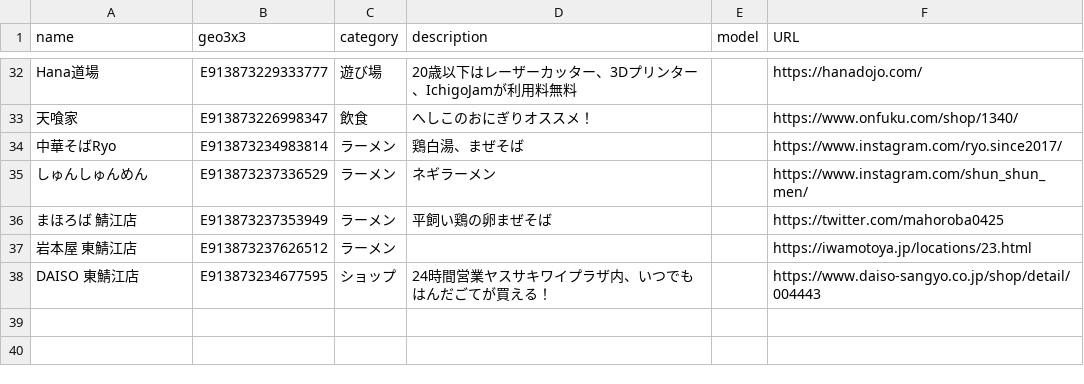
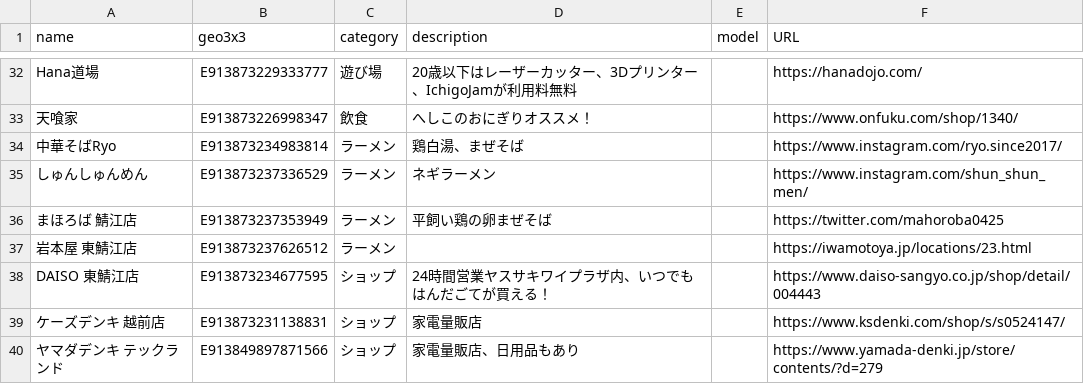
Before and after one commit to codeforkosen/sabae-map, a CSV file: sabae.csv, drawn as a sheet; only a part is shown, gaps mark what is left out; the diff names each change by its address in the sheet, - before the commit and + after, or states it on an @@ line.

Commit message:
add 家電量販店

```diff
--- a/sabae.csv
+++ b/sabae.csv
+row 39: ケーズデンキ 越前店 | E913873231138831 | ショップ | 家電量販店 |  | https://www.ksdenki.com/shop/s/s0524147/
+row 40: ヤマダデンキ テックランド | E913849897871566 | ショップ | 家電量販店、日用品もあり |  | https://www.yamada-denki.jp/store/contents/?d=279
```
